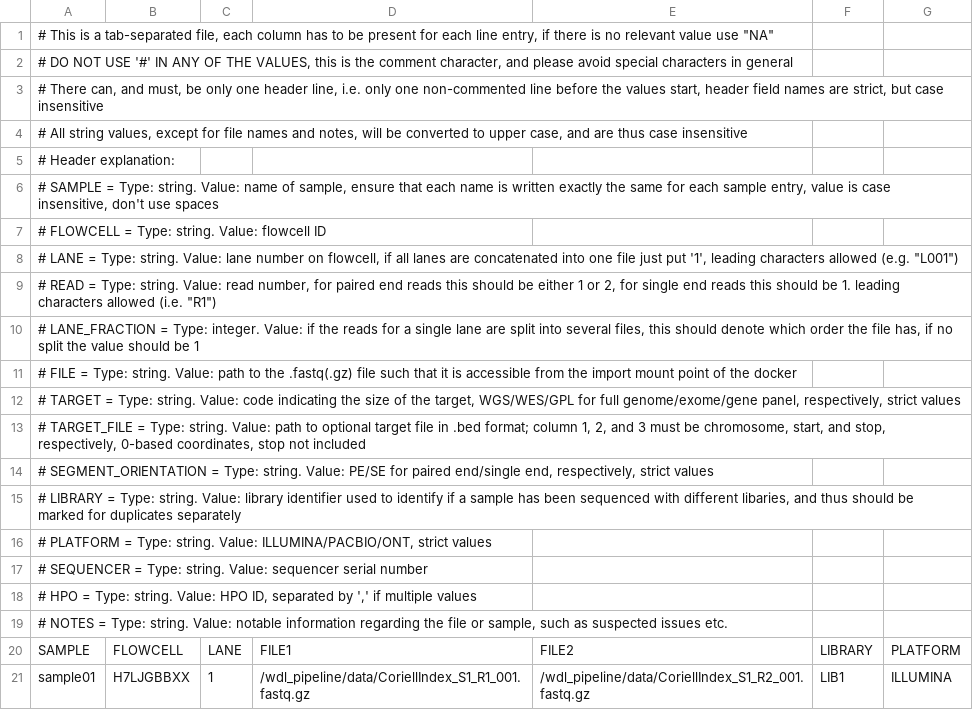
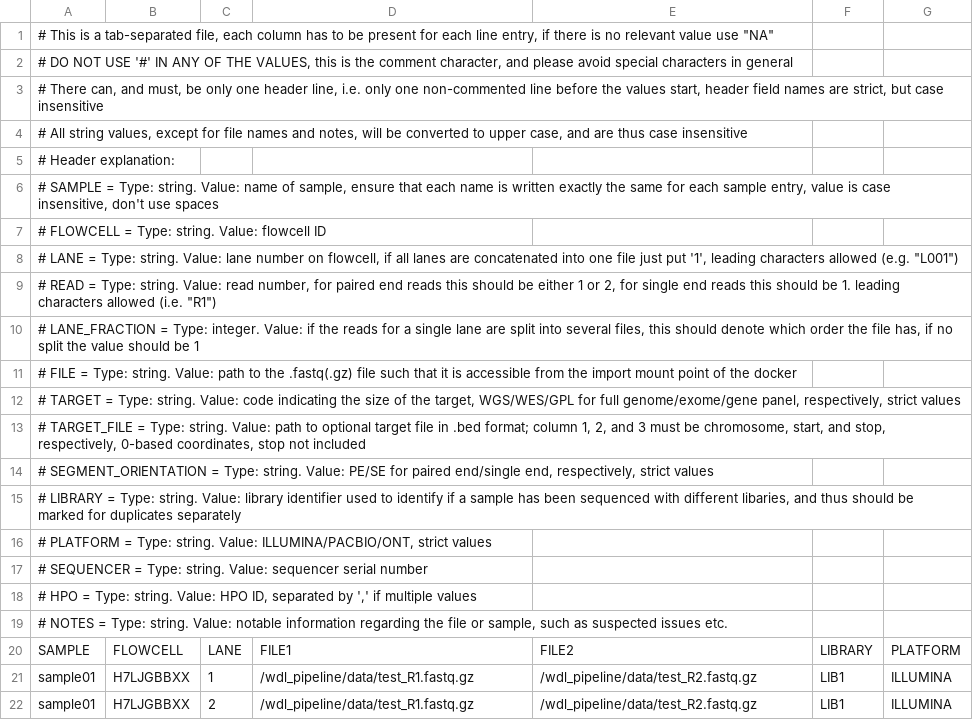
Before and after one commit to oskarvid/wdl_germline_pipeline, a TSV file: intervals/template_sample_manifest.tsv, drawn as a sheet.

```diff
--- a/intervals/template_sample_manifest.tsv
+++ b/intervals/template_sample_manifest.tsv
@@ -20,2 +20,3 @@
 SAMPLE	FLOWCELL	LANE	FILE1	FILE2	LIBRARY	PLATFORM
-sample01	H7LJGBBXX	1	/wdl_pipeline/data/CoriellIndex_S1_R1_001.fastq.gz	/wdl_pipeline/data/CoriellIndex_S1_R2_001.fastq.gz	LIB1	ILLUMINA
+sample01	H7LJGBBXX	1	/wdl_pipeline/data/test_R1.fastq.gz	/wdl_pipeline/data/test_R2.fastq.gz	LIB1	ILLUMINA
+sample01	H7LJGBBXX	2	/wdl_pipeline/data/test_R1.fastq.gz	/wdl_pipeline/data/test_R2.fastq.gz	LIB1	ILLUMINA
```
Also changed, not shown: 5 other files.
